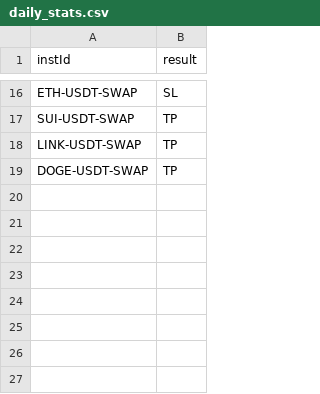
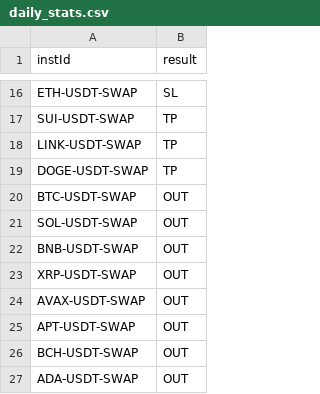
Before and after one commit to NickWu97/alpha-oracle-bot, a CSV file: daily_stats.csv, drawn as a sheet; only a part is shown, gaps mark what is left out.

```diff
--- a/daily_stats.csv
+++ b/daily_stats.csv
@@ -19 +19,9 @@ LINK-USDT-SWAP,TP
 DOGE-USDT-SWAP,TP
+BTC-USDT-SWAP,OUT
+SOL-USDT-SWAP,OUT
+BNB-USDT-SWAP,OUT
+XRP-USDT-SWAP,OUT
+AVAX-USDT-SWAP,OUT
+APT-USDT-SWAP,OUT
+BCH-USDT-SWAP,OUT
+ADA-USDT-SWAP,OUT
```
